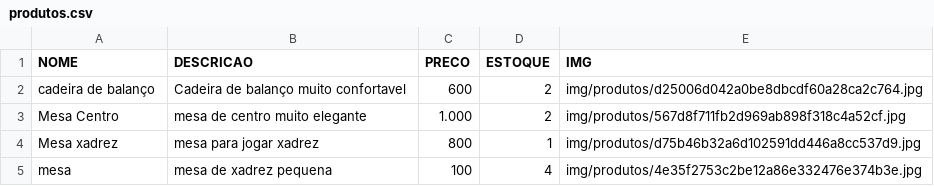
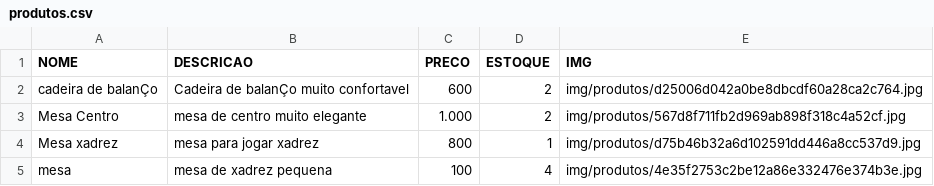
Before and after one commit to gus21/Moveis-dos-Sonhos, a CSV file: produtos.csv, drawn as a sheet.

```diff
--- a/produtos.csv
+++ b/produtos.csv
@@ -1,3 +1,3 @@
 NOME,DESCRICAO,PRECO,ESTOQUE,IMG
-cadeira de balanço,Cadeira de balanço muito confortavel,600,2,img/produtos/d25006d042a0be8dbcdf60a28ca2c764.jpg
+cadeira de balanÇo,Cadeira de balanÇo muito confortavel,600,2,img/produtos/d25006d042a0be8dbcdf60a28ca2c764.jpg
 Mesa Centro,mesa de centro muito elegante,1.000,2,img/produtos/567d8f711fb2d969ab898f318c4a52cf.jpg
```
Also changed, not shown: 14 other files.
